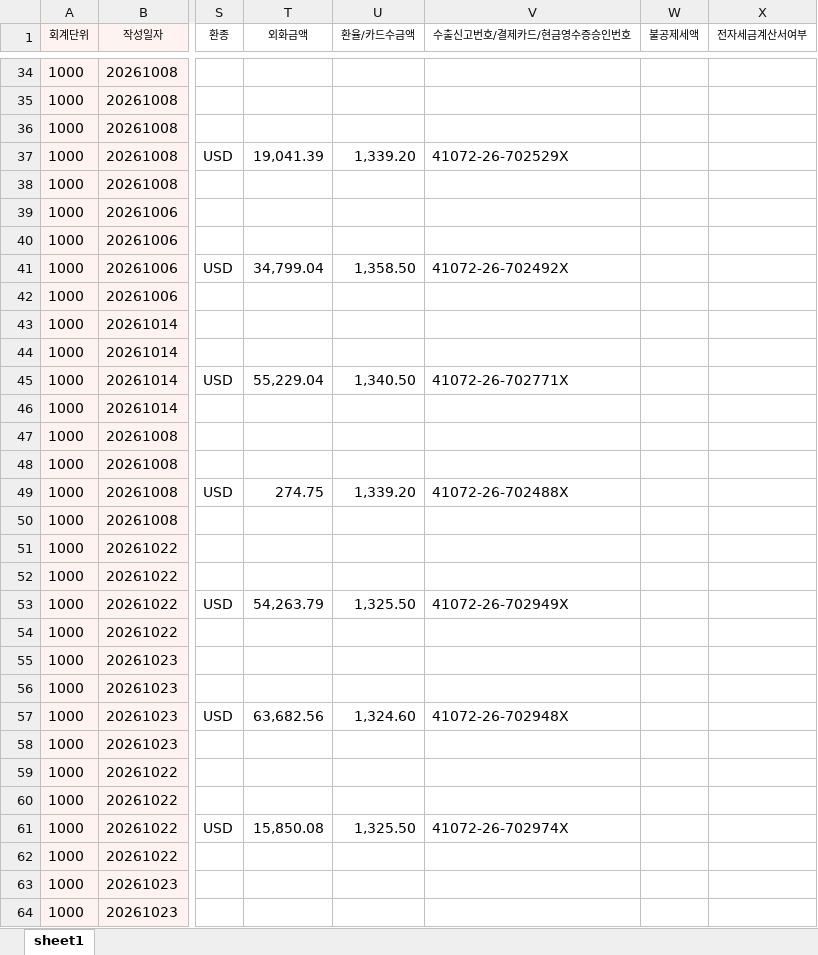
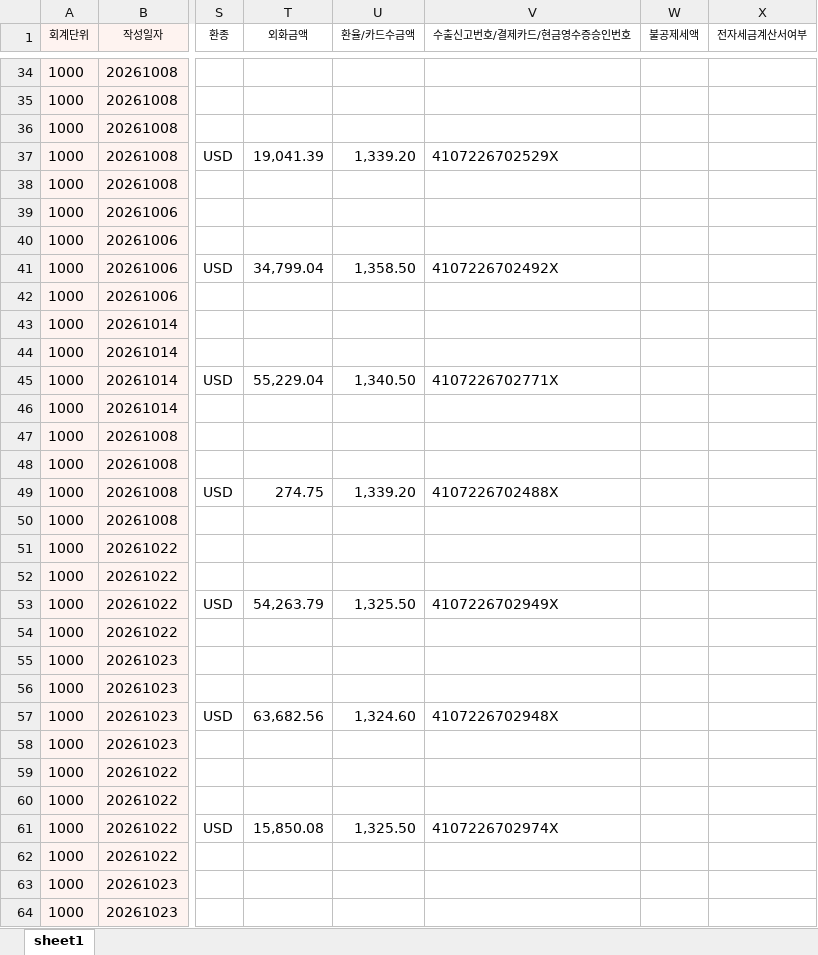
Before and after one commit to a01042102350/date, an Excel workbook: PC백업_C_ai/매월마감/해외자동전표/202610/해외매출_자동전표_202610.xlsx, sheet sheet1, drawn as a sheet; only a part is shown, gaps mark what is left out; values as stored, in another font and other column widths than the file's, no borders; the diff covers the shown part only; the diff names each change by its address in the sheet, - before the commit and + after, or states it on an @@ line.

```diff
--- a/PC백업_C_ai/매월마감/해외자동전표/202610/해외매출_자동전표_202610.xlsx (sheet sheet1)
+++ b/PC백업_C_ai/매월마감/해외자동전표/202610/해외매출_자동전표_202610.xlsx (sheet sheet1)
-V37 (수출신고번호/결제카드/현금영수증승인번호): 41072-26-702529X
+V37 (수출신고번호/결제카드/현금영수증승인번호): 4107226702529X
-V41 (수출신고번호/결제카드/현금영수증승인번호): 41072-26-702492X
+V41 (수출신고번호/결제카드/현금영수증승인번호): 4107226702492X
-V45 (수출신고번호/결제카드/현금영수증승인번호): 41072-26-702771X
+V45 (수출신고번호/결제카드/현금영수증승인번호): 4107226702771X
-V49 (수출신고번호/결제카드/현금영수증승인번호): 41072-26-702488X
+V49 (수출신고번호/결제카드/현금영수증승인번호): 4107226702488X
-V53 (수출신고번호/결제카드/현금영수증승인번호): 41072-26-702949X
+V53 (수출신고번호/결제카드/현금영수증승인번호): 4107226702949X
-V57 (수출신고번호/결제카드/현금영수증승인번호): 41072-26-702948X
+V57 (수출신고번호/결제카드/현금영수증승인번호): 4107226702948X
-V61 (수출신고번호/결제카드/현금영수증승인번호): 41072-26-702974X
+V61 (수출신고번호/결제카드/현금영수증승인번호): 4107226702974X
```
Also changed, not shown: 67 edited cells elsewhere in this sheet, PC백업_C_ai/매월마감/해외자동전표/202610/해외매출_자동전표_202610_검토.xlsx, 10 other files.
